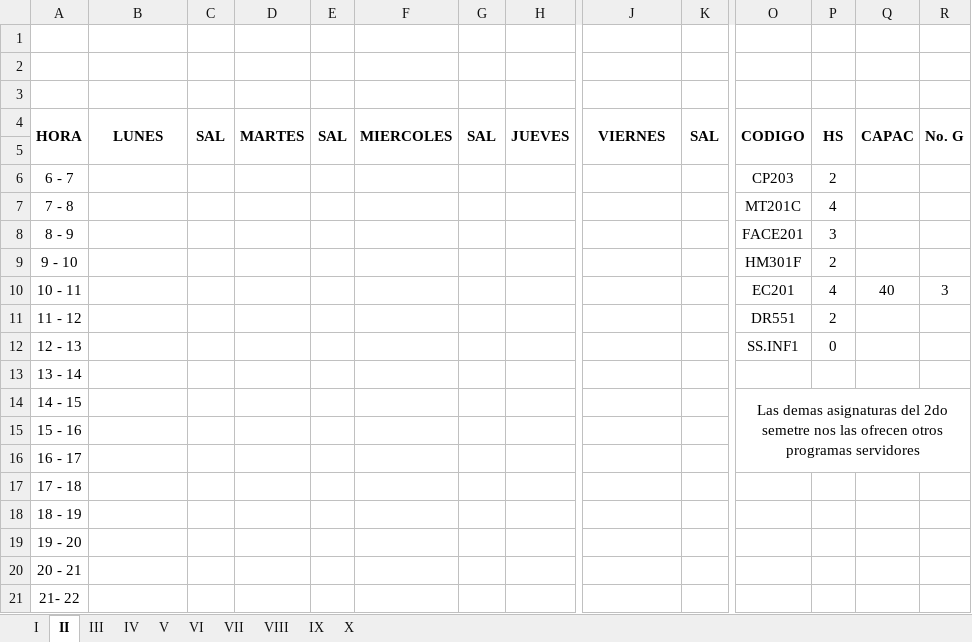
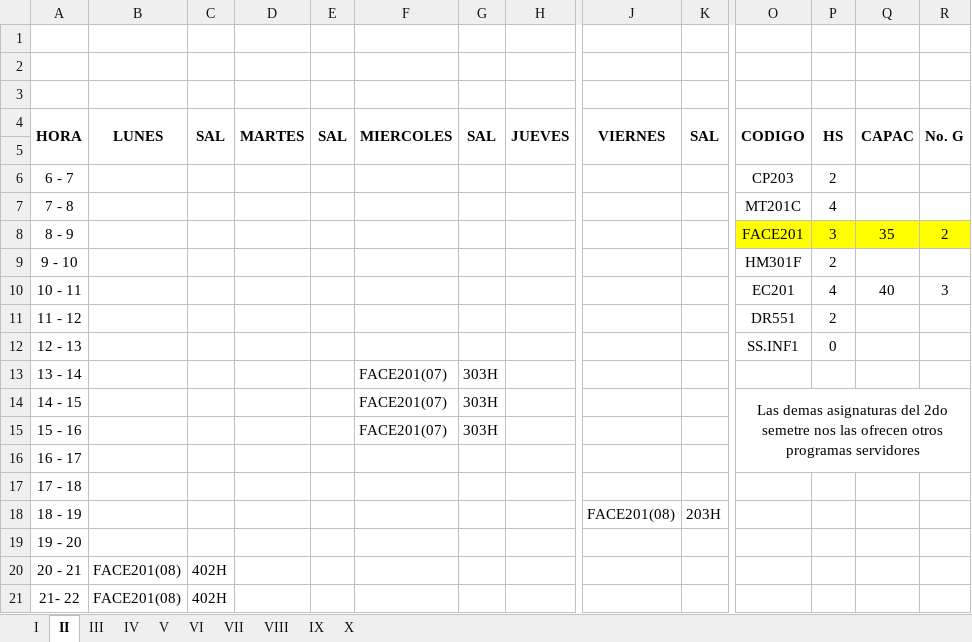
Before and after one commit to omairatapias/FACE, an Excel workbook: Economia/HORARIOS ECONOMIA.xlsx, sheet II, drawn as a sheet; only a part is shown, gaps mark what is left out; values as stored, in another font and other column widths than the file's, no borders; the diff names each change by its address in the sheet, - before the commit and + after, or states it on an @@ line.

Commit message:
Add files via upload

```diff
--- a/Economia/HORARIOS ECONOMIA.xlsx (sheet II)
+++ b/Economia/HORARIOS ECONOMIA.xlsx (sheet II)
-O8:R8 fill: none
+O8:R8 fill: #FFFF00
-Q8: (empty)
+Q8: 35
-R8: (empty)
+R8: 2
-F13:F15: (empty)
+F13:F15: FACE201(07)
-G13:G15: (empty)
+G13:G15: 303H
-J18: (empty)
+J18: FACE201(08)
-K18: (empty)
+K18: 203H
-B20:B21: (empty)
+B20:B21: FACE201(08)
-C20:C21: (empty)
+C20:C21: 402H
```
